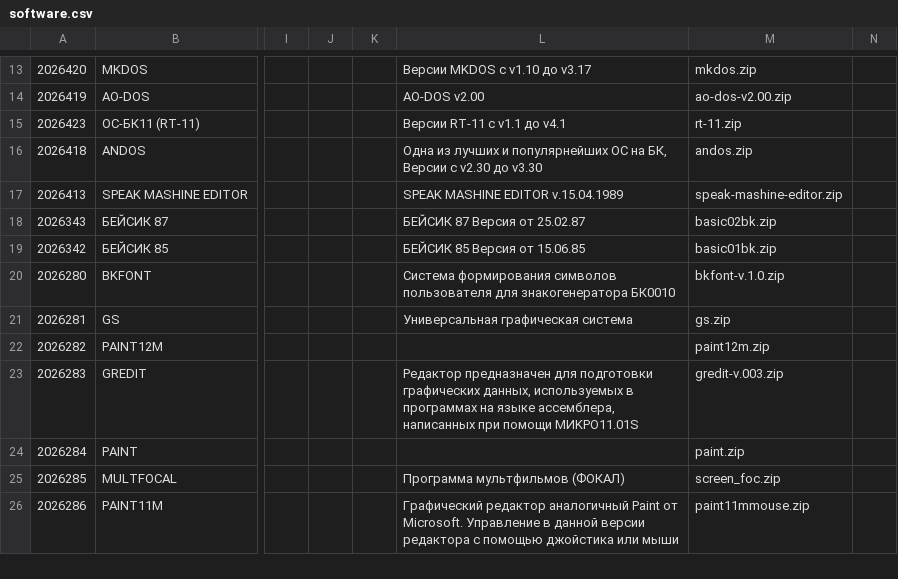
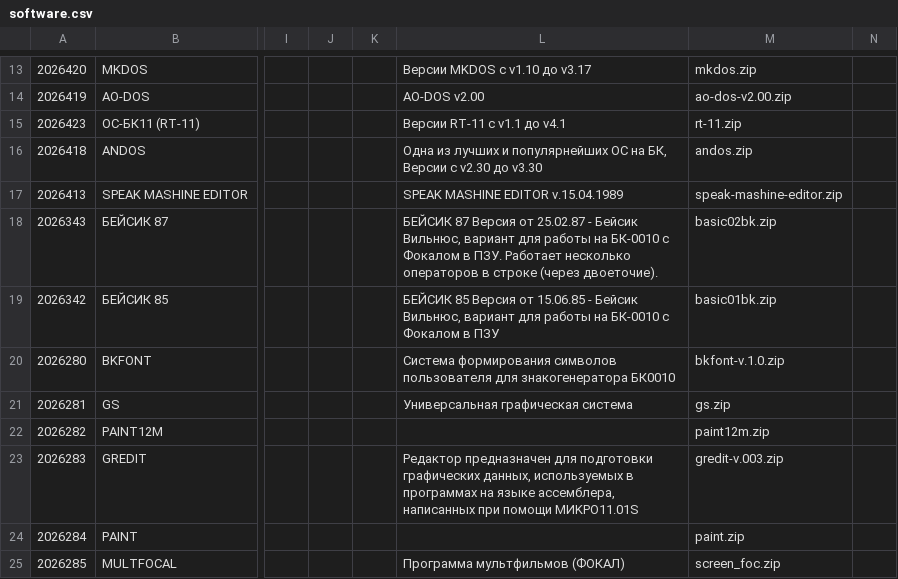
Before and after one commit to kalininskiy/bk-catalog, a CSV file: content/software.csv, drawn as a sheet; only a part is shown, gaps mark what is left out; the shorter side is filled out with more unchanged rows; the diff names each change by its address in the sheet, - before the commit and + after, or states it on an @@ line.

```diff
--- a/content/software.csv
+++ b/content/software.csv
-L18: …от 25.02.87
+L18: …от 25.02.87 - Бейсик Вильнюс, вариант для работы на БК-0010 с Фокалом в ПЗУ. Работает несколько операторов в строке (через двоеточие).
-L19: …от 15.06.85
+L19: …от 15.06.85 - Бейсик Вильнюс, вариант для работы на БК-0010 с Фокалом в ПЗУ
```
Also changed, not shown: content/games.csv, 9 other files.
